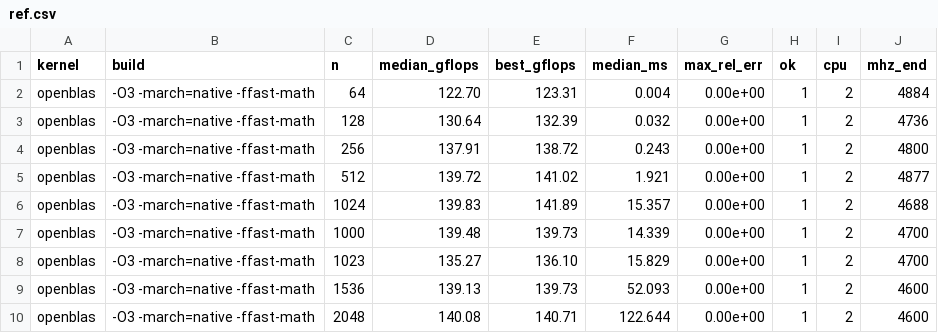
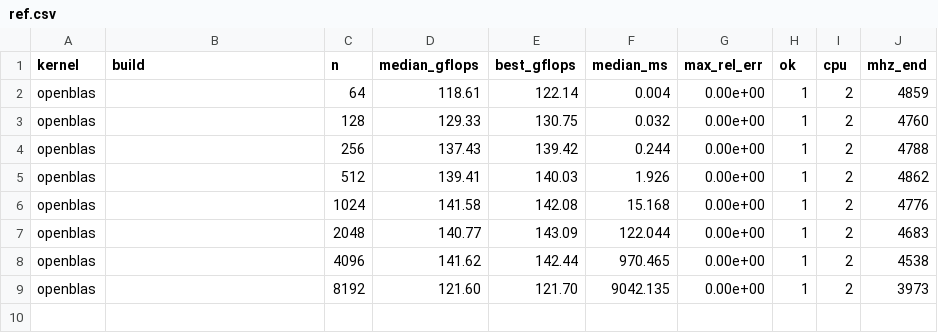
Before and after one commit to ItzSupra13/gemm-optimization, a CSV file: CPU/results/ref.csv, drawn as a sheet.

```diff
--- a/CPU/results/ref.csv
+++ b/CPU/results/ref.csv
@@ -1,10 +1,9 @@
 kernel,build,n,median_gflops,best_gflops,median_ms,max_rel_err,ok,cpu,mhz_end
-openblas,"-O3 -march=native -ffast-math",64,122.70,123.31,0.004,0.00e+00,1,2,4884
-openblas,"-O3 -march=native -ffast-math",128,130.64,132.39,0.032,0.00e+00,1,2,4736
-openblas,"-O3 -march=native -ffast-math",256,137.91,138.72,0.243,0.00e+00,1,2,4800
-openblas,"-O3 -march=native -ffast-math",512,139.72,141.02,1.921,0.00e+00,1,2,4877
-openblas,"-O3 -march=native -ffast-math",1024,139.83,141.89,15.357,0.00e+00,1,2,4688
-openblas,"-O3 -march=native -ffast-math",1000,139.48,139.73,14.339,0.00e+00,1,2,4700
-openblas,"-O3 -march=native -ffast-math",1023,135.27,136.10,15.829,0.00e+00,1,2,4700
-openblas,"-O3 -march=native -ffast-math",1536,139.13,139.73,52.093,0.00e+00,1,2,4600
-openblas,"-O3 -march=native -ffast-math",2048,140.08,140.71,122.644,0.00e+00,1,2,4600
+openblas,"",64,118.61,122.14,0.004,0.00e+00,1,2,4859
+openblas,"",128,129.33,130.75,0.032,0.00e+00,1,2,4760
+openblas,"",256,137.43,139.42,0.244,0.00e+00,1,2,4788
+openblas,"",512,139.41,140.03,1.926,0.00e+00,1,2,4862
+openblas,"",1024,141.58,142.08,15.168,0.00e+00,1,2,4776
+openblas,"",2048,140.77,143.09,122.044,0.00e+00,1,2,4683
+openblas,"",4096,141.62,142.44,970.465,0.00e+00,1,2,4538
+openblas,"",8192,121.60,121.70,9042.135,0.00e+00,1,2,3973
```
Also changed, not shown: 34 other files.
